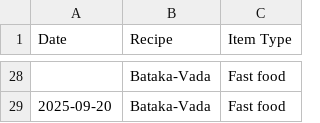
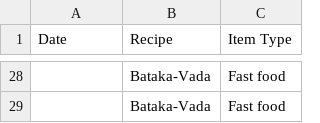
Before and after one commit to raj54669/meal-planner, a CSV file: history.csv, drawn as a sheet; only a part is shown, gaps mark what is left out; the diff covers the shown part only.

```diff
--- a/history.csv
+++ b/history.csv
@@ -28,2 +28,2 @@ Date,Recipe,Item Type
 ,Bataka-Vada,Fast food
-2025-09-20,Bataka-Vada,Fast food
+,Bataka-Vada,Fast food
```
Also changed, not shown: 26 edited cells elsewhere in this file.
